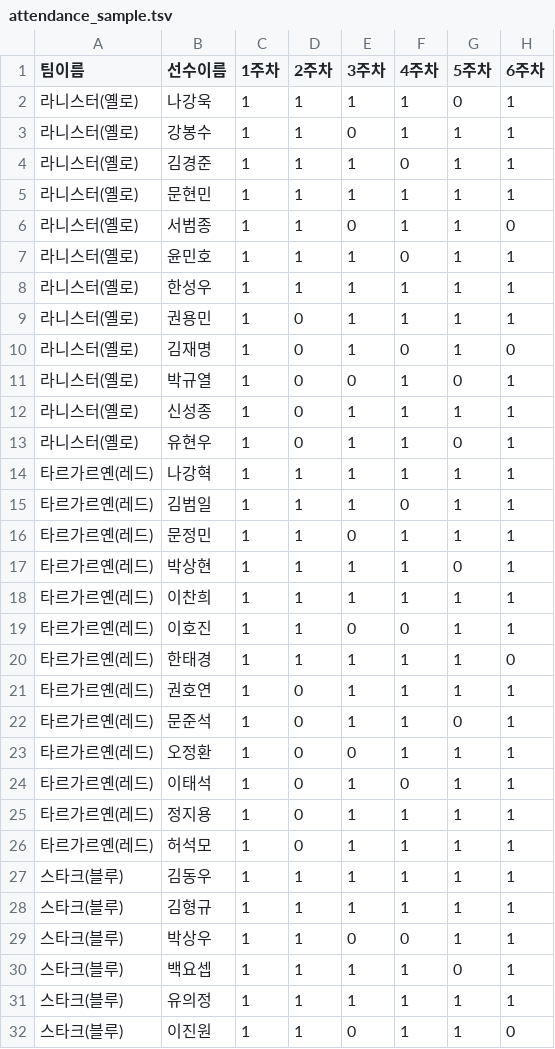
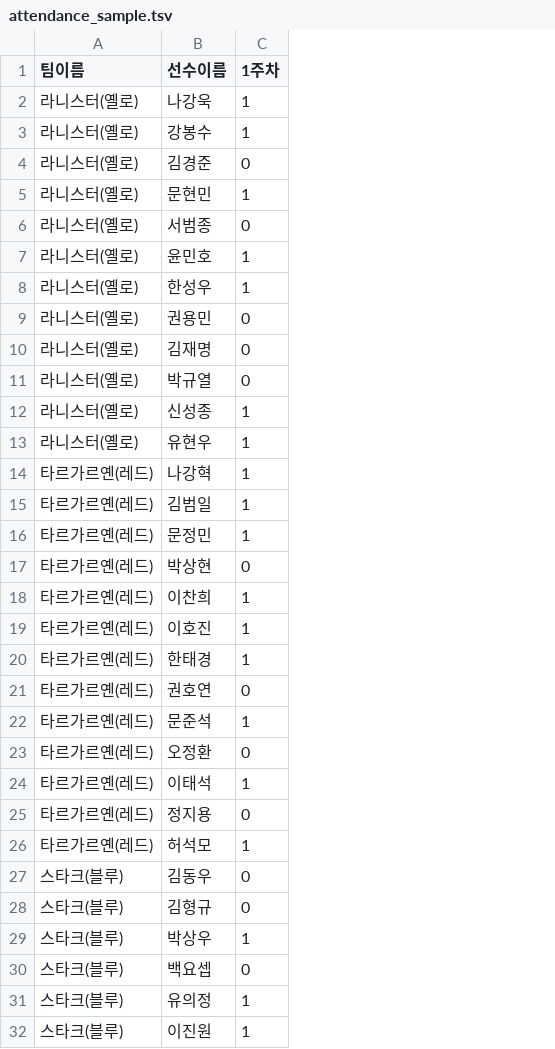
Before and after one commit to ds-jinwonlee/brocelona_scoreboard, a TSV file: data/attendance_sample.tsv, drawn as a sheet; only a part is shown; the diff covers the shown part only; the diff names each change by its address in the sheet, - before the commit and + after, or states it on an @@ line.

```diff
--- a/data/attendance_sample.tsv
+++ b/data/attendance_sample.tsv
-column D (2주차), rows 2-32: 1 | 1 | 1 | 1 | 1 | 1 | 1 | 0 | 0 | 0 | 0 | 0 | 1 | 1 | 1 | 1 | 1 | 1 | 1 | 0 | 0 | 0 | 0 | 0 | 0 | 1 | 1 | 1 | 1 | 1 | 1
-column E (3주차), rows 2-32: 1 | 0 | 1 | 1 | 0 | 1 | 1 | 1 | 1 | 0 | 1 | 1 | 1 | 1 | 0 | 1 | 1 | 0 | 1 | 1 | 1 | 0 | 1 | 1 | 1 | 1 | 1 | 0 | 1 | 1 | 0
-column F (4주차), rows 2-32: 1 | 1 | 0 | 1 | 1 | 0 | 1 | 1 | 0 | 1 | 1 | 1 | 1 | 0 | 1 | 1 | 1 | 0 | 1 | 1 | 1 | 1 | 0 | 1 | 1 | 1 | 1 | 0 | 1 | 1 | 1
-column G (5주차), rows 2-32: 0 | 1 | 1 | 1 | 1 | 1 | 1 | 1 | 1 | 0 | 1 | 0 | 1 | 1 | 1 | 0 | 1 | 1 | 1 | 1 | 0 | 1 | 1 | 1 | 1 | 1 | 1 | 1 | 0 | 1 | 1
-column H (6주차), rows 2-32: 1 | 1 | 1 | 1 | 0 | 1 | 1 | 1 | 0 | 1 | 1 | 1 | 1 | 1 | 1 | 1 | 1 | 1 | 0 | 1 | 1 | 1 | 1 | 1 | 1 | 1 | 1 | 1 | 1 | 1 | 0
-C4 (1주차): 1
+C4 (1주차): 0
-C6 (1주차): 1
+C6 (1주차): 0
-C9:C11 (1주차): 1
+C9:C11 (1주차): 0
-C17 (1주차): 1
+C17 (1주차): 0
-C21 (1주차): 1
+C21 (1주차): 0
-C23 (1주차): 1
+C23 (1주차): 0
-C25 (1주차): 1
+C25 (1주차): 0
-C27:C28 (1주차): 1
+C27:C28 (1주차): 0
-C30 (1주차): 1
+C30 (1주차): 0
```
Also changed, not shown: 1 edited cell elsewhere in this file, data/match_result_sample.tsv, 1 other file.
